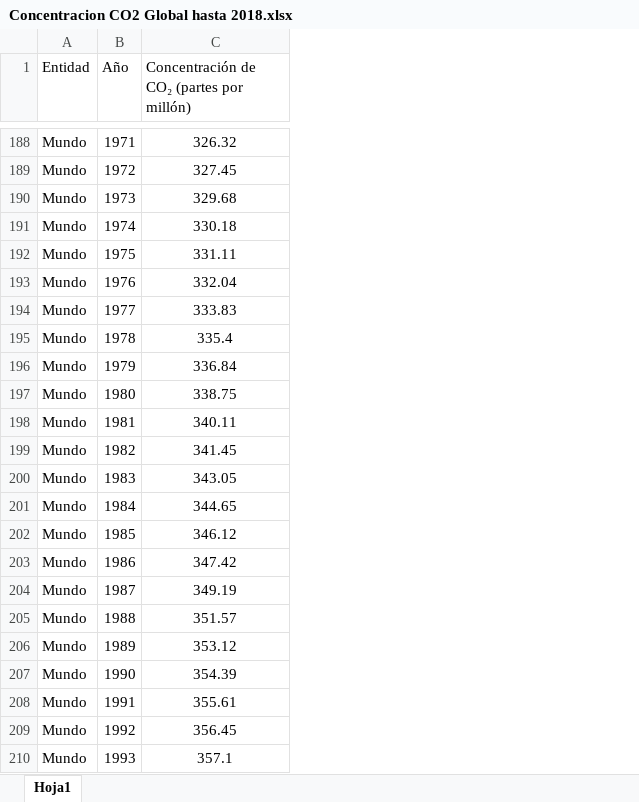
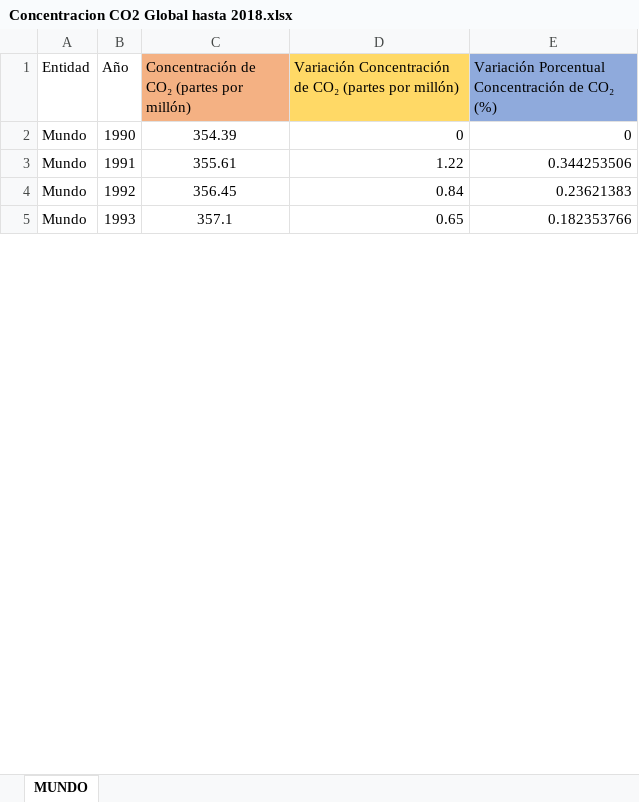
Before and after one commit to Sud-Austral/DATA-ICC, an Excel workbook: GLOBAL/Causas Cambio Climático/Antropógenas/Concentracion CO2 Global hasta 2018.xlsx, sheet MUNDO, drawn as a sheet; only a part is shown, gaps mark what is left out; values as stored, in another font and other column widths than the file's, no borders; table styles not drawn; removed rows and columns are numbered as before the commit, all else as after; the diff covers the shown part only; the diff names each change by its address in the sheet, - before the commit and + after, or states it on an @@ line.

```diff
--- a/GLOBAL/Causas Cambio Climático/Antropógenas/Concentracion CO2 Global hasta 2018.xlsx (sheet MUNDO)
+++ b/GLOBAL/Causas Cambio Climático/Antropógenas/Concentracion CO2 Global hasta 2018.xlsx (sheet MUNDO)
-sheet tab: Hoja1
+sheet tab: MUNDO
+column D, rows 1-5: Variación Concentración de CO₂ (partes por millón) | 0 | 1.22 | 0.84 | 0.65
+column E, rows 1-5: Variación Porcentual Concentración de CO₂ (%) | 0 | 0.344253506 | 0.23621383 | 0.182353766
-C1 fill: none
+C1 fill: #F4B183
-row 188: Mundo | 1971 | 326.32
-row 189: Mundo | 1972 | 327.45
-row 190: Mundo | 1973 | 329.68
-row 191: Mundo | 1974 | 330.18
-row 192: Mundo | 1975 | 331.11
-row 193: Mundo | 1976 | 332.04
-row 194: Mundo | 1977 | 333.83
-row 195: Mundo | 1978 | 335.4
-row 196: Mundo | 1979 | 336.84
-row 197: Mundo | 1980 | 338.75
-row 198: Mundo | 1981 | 340.11
-row 199: Mundo | 1982 | 341.45
-row 200: Mundo | 1983 | 343.05
-row 201: Mundo | 1984 | 344.65
-row 202: Mundo | 1985 | 346.12
-row 203: Mundo | 1986 | 347.42
-row 204: Mundo | 1987 | 349.19
-row 205: Mundo | 1988 | 351.57
-row 206: Mundo | 1989 | 353.12
```
Also changed, not shown: 186 removed rows elsewhere in this sheet, GLOBAL/Causas Cambio Climático/Antropógenas/Comparación Gases GEI Anuales Global 1990-2016.xlsx, GLOBAL/Causas Cambio Climático/Antropógenas/Emisiones CH4 Anuales Global por tipo de Sector 1990-2016.xlsx, 16 other files.
